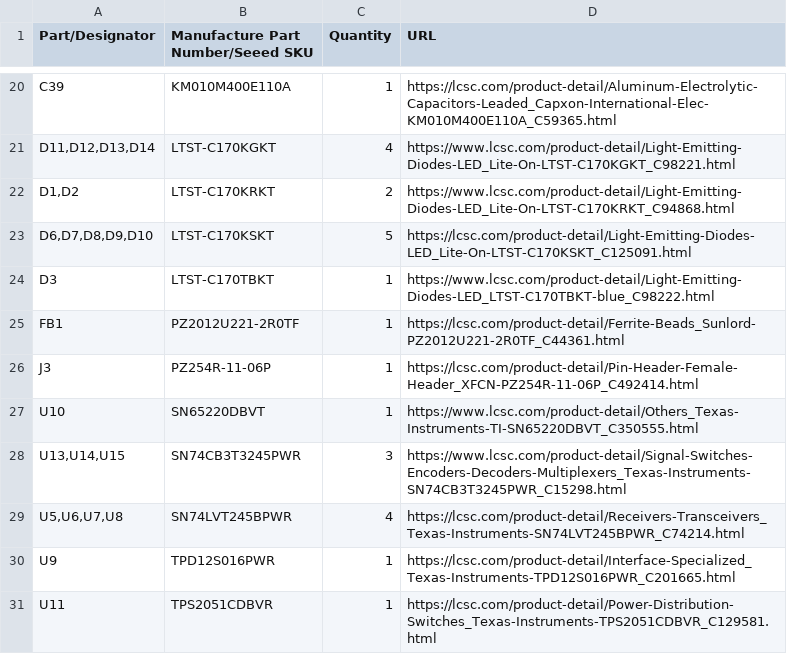
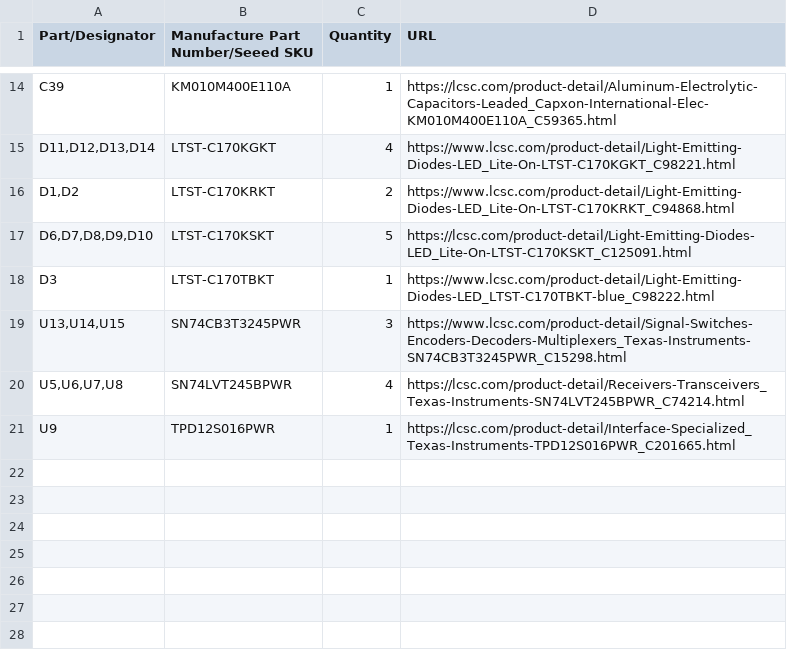
Before and after one commit to MelkhiorVintageComputing/NuBusFPGA, a CSV file: nubus-to-ztex/nubus-to-ztex.csv, drawn as a sheet; only a part is shown, gaps mark what is left out; the diff covers the shown part only; the diff names each change by its address in the sheet, - before the commit and + after, or states it on an @@ line.

```diff
--- a/nubus-to-ztex/nubus-to-ztex.csv
+++ b/nubus-to-ztex/nubus-to-ztex.csv
-row 25: FB1 | PZ2012U221-2R0TF | 1 | https://lcsc.com/product-detail/Ferrite-Beads_Sunlord-PZ2012U221-2R0TF_C44361.html
-row 26: J3 | PZ254R-11-06P | 1 | https://lcsc.com/product-detail/Pin-Header-Female-Header_XFCN-PZ254R-11-06P_C492414.html
-row 27: U10 | SN65220DBVT | 1 | https://www.lcsc.com/product-detail/Others_Texas-Instruments-TI-SN65220DBVT_C350555.html
-row 31: U11 | TPS2051CDBVR | 1 | https://lcsc.com/product-detail/Power-Distribution-Switches_Texas-Instruments-TPS2051CDBVR_C129581.html
```
Also changed, not shown: 6 removed rows and 4 edited cells elsewhere in this file, 14 other files.
